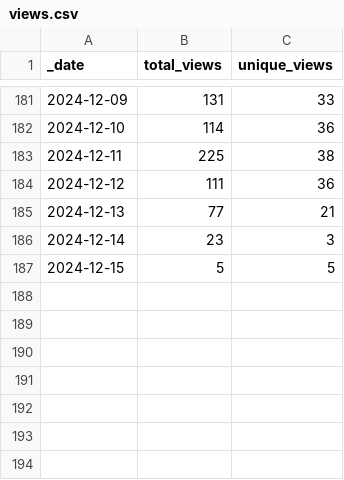
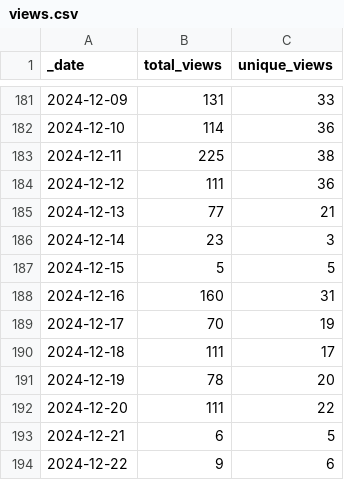
Before and after one commit to ansible-middleware/keycloak, a CSV file: traffic/views.csv, drawn as a sheet; only a part is shown, gaps mark what is left out; the diff names each change by its address in the sheet, - before the commit and + after, or states it on an @@ line.

Commit message:
GitHub traffic

```diff
--- a/traffic/views.csv
+++ b/traffic/views.csv
+row 188: 2024-12-16 | 160 | 31
+row 189: 2024-12-17 | 70 | 19
+row 190: 2024-12-18 | 111 | 17
+row 191: 2024-12-19 | 78 | 20
+row 192: 2024-12-20 | 111 | 22
+row 193: 2024-12-21 | 6 | 5
+row 194: 2024-12-22 | 9 | 6
```
Also changed, not shown: traffic/clones.csv, 1 other file.
